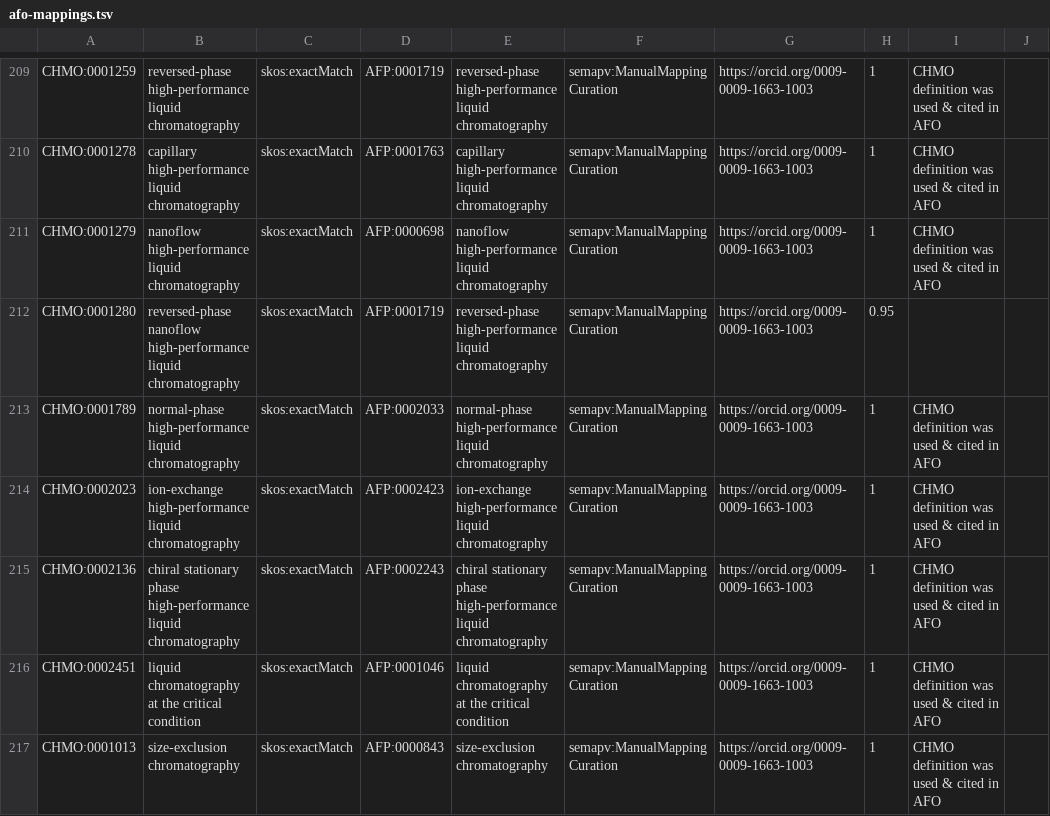
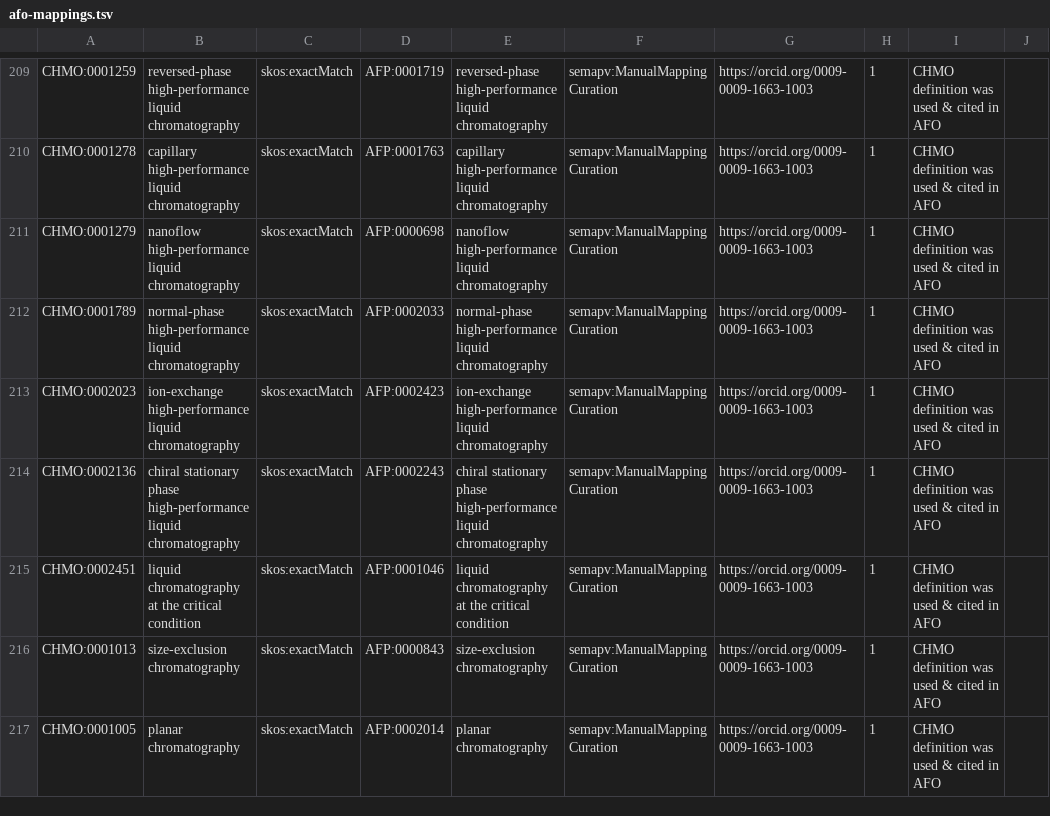
Before and after one commit to rsc-ontologies/rsc-cmo, a TSV file: src/mappings/afo-mappings.tsv, drawn as a sheet; only a part is shown, gaps mark what is left out; the shorter side is filled out with more unchanged rows.

Commit message:
Removed the wrong mapping

```diff
--- a/src/mappings/afo-mappings.tsv
+++ b/src/mappings/afo-mappings.tsv
@@ -211,3 +211,2 @@ CHMO:0001278	capillary high-performance liquid chromatography	skos:exactMatch	AF
 CHMO:0001279	nanoflow high-performance liquid chromatography	skos:exactMatch	AFP:0000698	nanoflow high-performance liquid chromatography	semapv:ManualMappingCuration	https://orcid.org/0009-0009-1663-1003	1	CHMO definition was used & cited in AFO
-CHMO:0001280	reversed-phase nanoflow high-performance liquid chromatography	skos:exactMatch	AFP:0001719	reversed-phase high-performance liquid chromatography	semapv:ManualMappingCuration	https://orcid.org/0009-0009-1663-1003	0.95
 CHMO:0001789	normal-phase high-performance liquid chromatography	skos:exactMatch	AFP:0002033	normal-phase high-performance liquid chromatography	semapv:ManualMappingCuration	https://orcid.org/0009-0009-1663-1003	1	CHMO definition was used & cited in AFO
```
